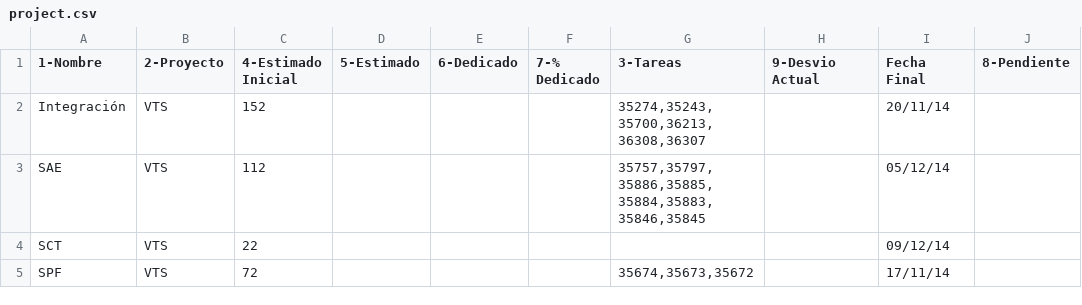
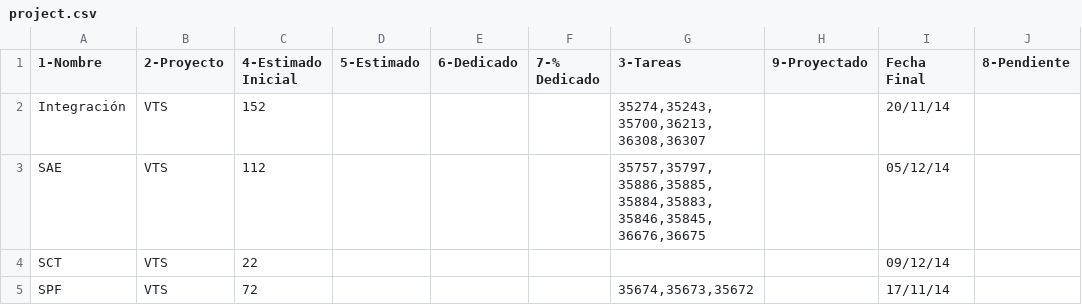
Before and after one commit to FranchoFE/IPDEMSoft, a CSV file: RedmineParser/project.csv, drawn as a sheet; only a part is shown.

Commit message:
cambios en redmineparser

```diff
--- a/RedmineParser/project.csv
+++ b/RedmineParser/project.csv
@@ -1,4 +1,4 @@
-1-Nombre;2-Proyecto;4-Estimado Inicial;5-Estimado;6-Dedicado;7-% Dedicado;3-Tareas;9-Desvio Actual;Fecha Final;8-Pendiente;
+1-Nombre;2-Proyecto;4-Estimado Inicial;5-Estimado;6-Dedicado;7-% Dedicado;3-Tareas;9-Proyectado;Fecha Final;8-Pendiente;
 Integración;VTS;152;;;;35274,35243,35700,36213,36308,36307;;20/11/14;;
-SAE;VTS;112;;;;35757,35797,35886,35885,35884,35883,35846,35845;;05/12/14;;
+SAE;VTS;112;;;;35757,35797,35886,35885,35884,35883,35846,35845,36676,36675;;05/12/14;;
 SCT;VTS;22;;;;;;09/12/14;;
```
Also changed, not shown: 5 other files.
